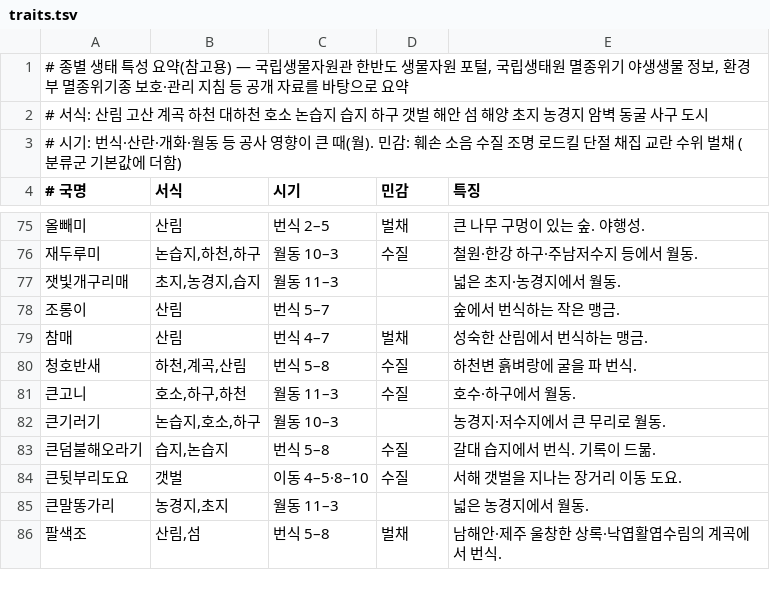
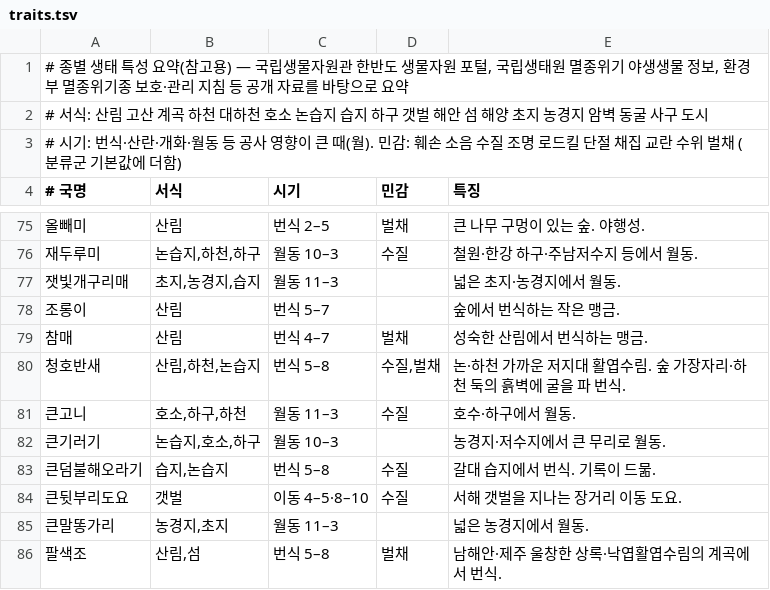
Before and after one commit to cirmax82-beep/korea-habitat-suitability, a TSV file: tools/traits.tsv, drawn as a sheet; only a part is shown, gaps mark what is left out.

```diff
--- a/tools/traits.tsv
+++ b/tools/traits.tsv
@@ -79,3 +79,3 @@
 참매	산림	번식 4–7	벌채	성숙한 산림에서 번식하는 맹금.
-청호반새	하천,계곡,산림	번식 5–8	수질	하천변 흙벼랑에 굴을 파 번식.
+청호반새	산림,하천,논습지	번식 5–8	수질,벌채	논·하천 가까운 저지대 활엽수림. 숲 가장자리·하천 둑의 흙벽에 굴을 파 번식.
 큰고니	호소,하구,하천	월동 11–3	수질	호수·하구에서 월동.
```
Also changed, not shown: 12 other files.
